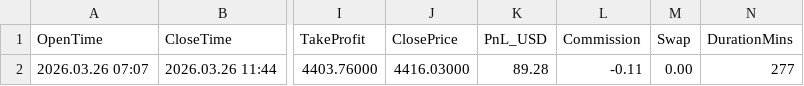
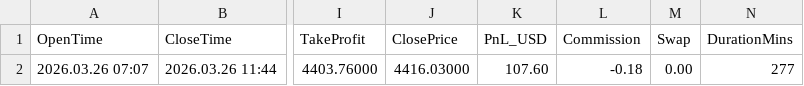
Before and after one commit to tommyn2002-source/fvg-dashboard, a CSV file: FVG_Bot_Trades.csv, drawn as a sheet; only a part is shown, gaps mark what is left out; the diff names each change by its address in the sheet, - before the commit and + after, or states it on an @@ line.

Commit message:
auto sync

```diff
--- a/FVG_Bot_Trades.csv
+++ b/FVG_Bot_Trades.csv
-K2 (PnL_USD): 89.28
+K2 (PnL_USD): 107.60
-L2 (Commission): -0.11
+L2 (Commission): -0.18
```
